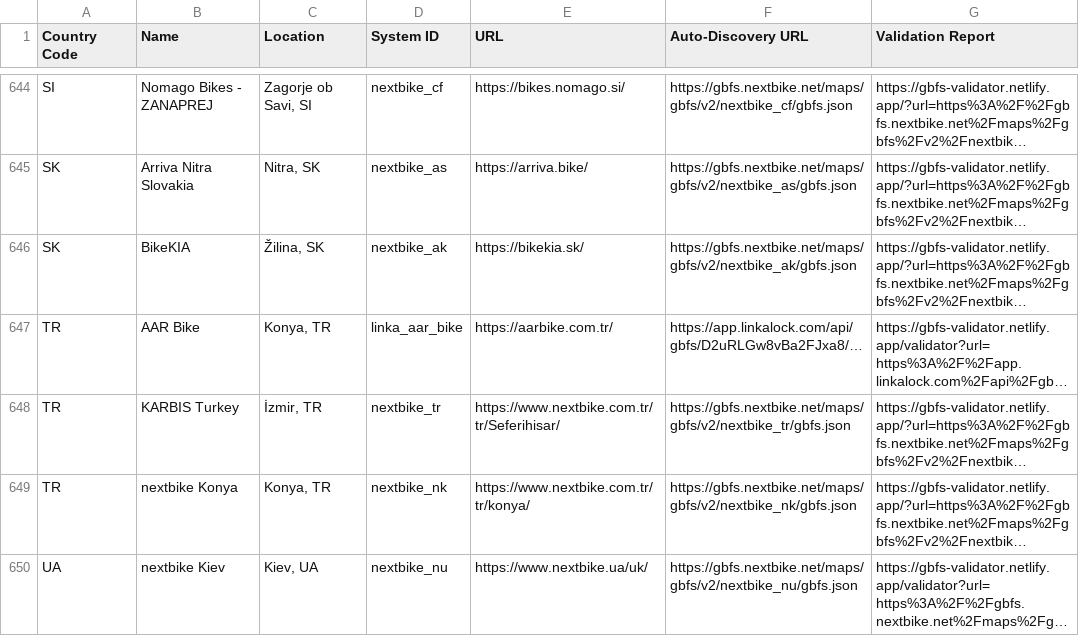
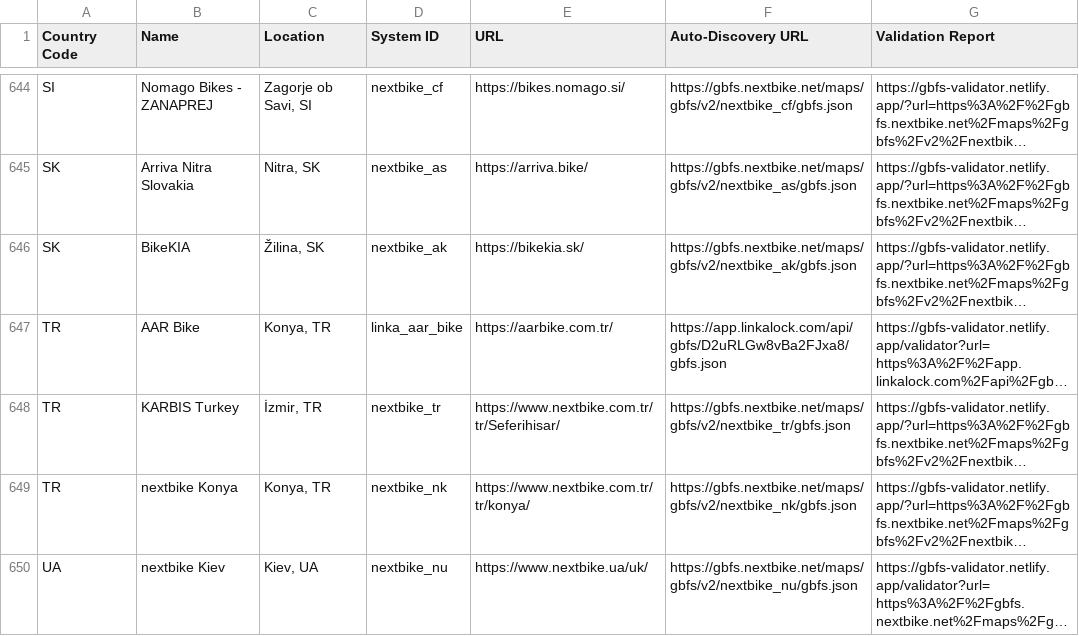
Before and after one commit to MobilityData/gbfs, a CSV file: systems.csv, drawn as a sheet; only a part is shown, gaps mark what is left out; long unchanged cells end in …; the diff names each change by its address in the sheet, - before the commit and + after, or states it on an @@ line.

Commit message:
fixing auto-discovery URL for `linka_aar_bike`

```diff
--- a/systems.csv
+++ b/systems.csv
-F647 (Auto-Discovery URL): https://app.linkalock.com/api/gbfs/D2uRLGw8vBa2FJxa8/…
+F647 (Auto-Discovery URL): https://app.linkalock.com/api/gbfs/D2uRLGw8vBa2FJxa8/gbfs.json
```
